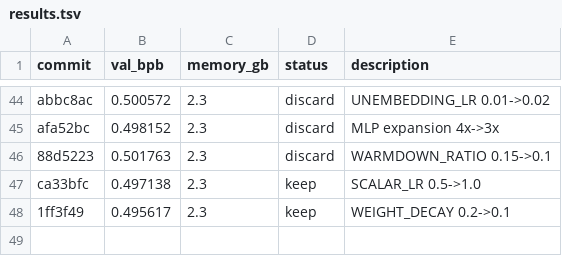
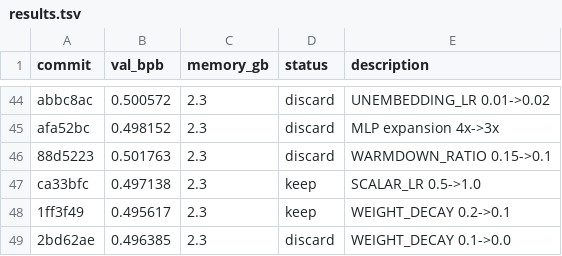
Before and after one commit to alexmorleyfinch/autoresearch-win-rtx, a TSV file: results.tsv, drawn as a sheet; only a part is shown, gaps mark what is left out.

```diff
--- a/results.tsv
+++ b/results.tsv
@@ -48 +48,2 @@ ca33bfc	0.497138	2.3	keep	SCALAR_LR 0.5->1.0
 1ff3f49	0.495617	2.3	keep	WEIGHT_DECAY 0.2->0.1
+2bd62ae	0.496385	2.3	discard	WEIGHT_DECAY 0.1->0.0
```
